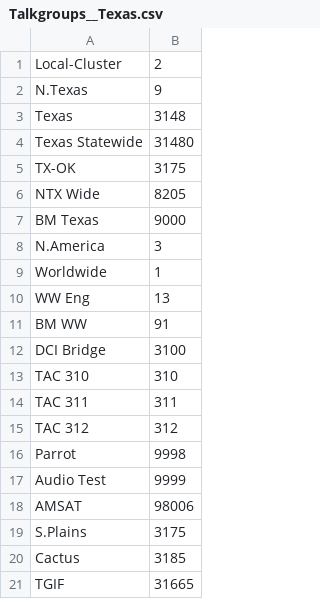
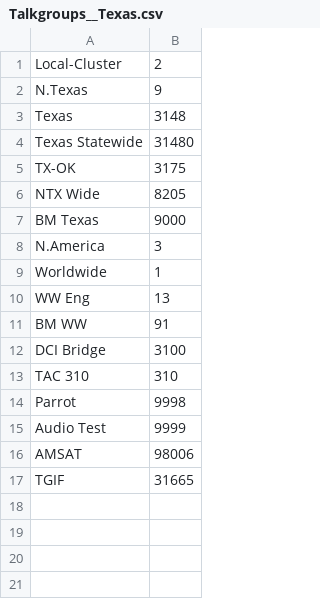
Before and after one commit to mycodeplug/example-codeplug, a CSV file: input/default/k7abd/Talkgroups__Texas.csv, drawn as a sheet; the diff names each change by its address in the sheet, - before the commit and + after, or states it on an @@ line.

```diff
--- a/input/default/k7abd/Talkgroups__Texas.csv
+++ b/input/default/k7abd/Talkgroups__Texas.csv
-row 14: TAC 311 | 311
-row 15: TAC 312 | 312
-row 19: S.Plains | 3175
-row 20: Cactus | 3185
```
Also changed, not shown: input/default/k7abd/Digital-Repeaters__Texas.csv.
